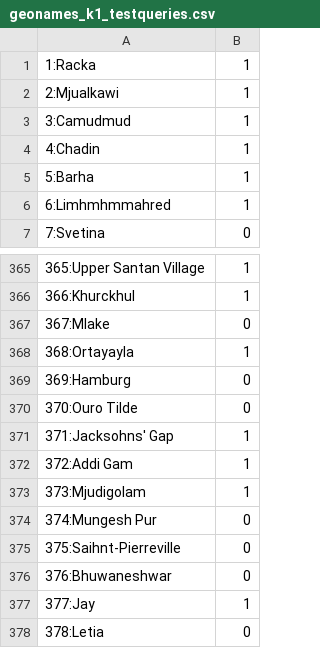
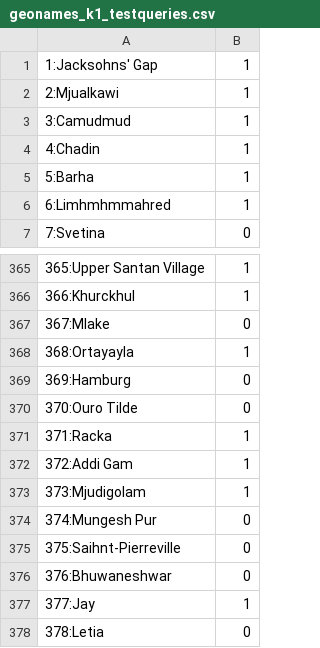
Before and after one commit to bolatov/string-matching, a CSV file: res/hamming/geonames_k1_testqueries.csv, drawn as a sheet; only a part is shown, gaps mark what is left out.

```diff
--- a/res/hamming/geonames_k1_testqueries.csv
+++ b/res/hamming/geonames_k1_testqueries.csv
@@ -1,2 +1,2 @@
-1:Racka,1
+1:Jacksohns' Gap,1
 2:Mjualkawi,1
@@ -370,3 +370,3 @@
 370:Ouro Tilde,0
-371:Jacksohns' Gap,1
+371:Racka,1
 372:Addi Gam,1
```
Also changed, not shown: res/hamming/geonames_k1_testanswers.csv, 5 other files.
